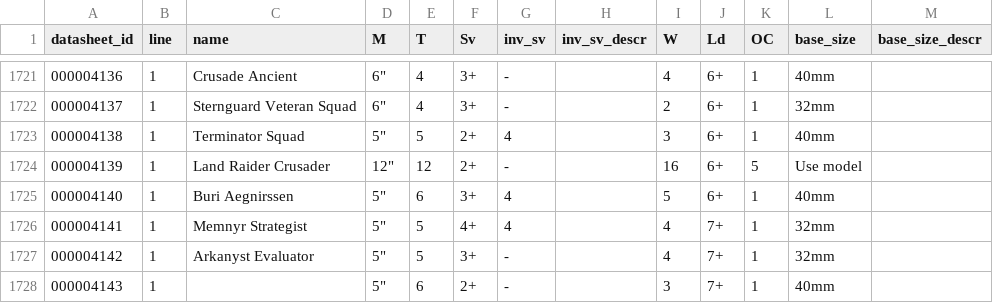
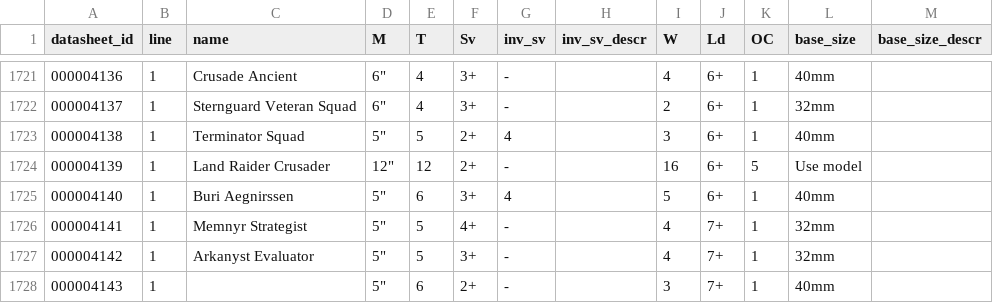
Before and after one commit to surin77/wh40k, a CSV file: docs/data/Datasheets_models.csv, drawn as a sheet; only a part is shown, gaps mark what is left out.

```diff
--- a/docs/data/Datasheets_models.csv
+++ b/docs/data/Datasheets_models.csv
@@ -1725,3 +1725,3 @@
 000004140|1|Buri Aegnirssen|5"|6|3+|4||5|6+|1|40mm||
-000004141|1|Memnyr Strategist|5"|5|4+|4||4|7+|1|32mm||
+000004141|1|Memnyr Strategist|5"|5|4+|-||4|7+|1|32mm||
 000004142|1|Arkanyst Evaluator|5"|5|3+|-||4|7+|1|32mm||
```
Also changed, not shown: docs/data/Abilities.csv, docs/data/Datasheets.csv, 6 other files.
